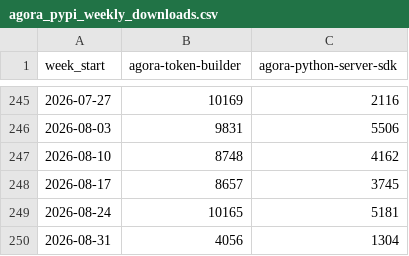
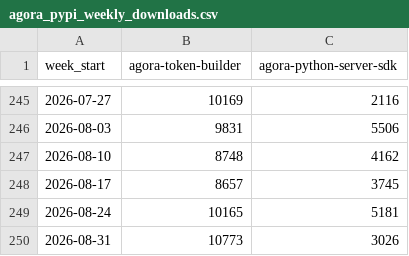
Before and after one commit to zheminlin266/Agora_API_Research, a CSV file: public/data/dev-npm-downloads/Data/agora_pypi_weekly_downloads.csv, drawn as a sheet; only a part is shown, gaps mark what is left out.

```diff
--- a/public/data/dev-npm-downloads/Data/agora_pypi_weekly_downloads.csv
+++ b/public/data/dev-npm-downloads/Data/agora_pypi_weekly_downloads.csv
@@ -249,2 +249,2 @@ week_start,agora-token-builder,agora-python-server-sdk
 2026-08-24,10165,5181
-2026-08-31,4056,1304
+2026-08-31,10773,3026
```
Also changed, not shown: public/data/dev-npm-downloads/Data/agora_npm_weekly_downloads.csv, public/data/dev-npm-downloads/Data/livekit_npm_weekly_downloads.csv, 9 other files.
